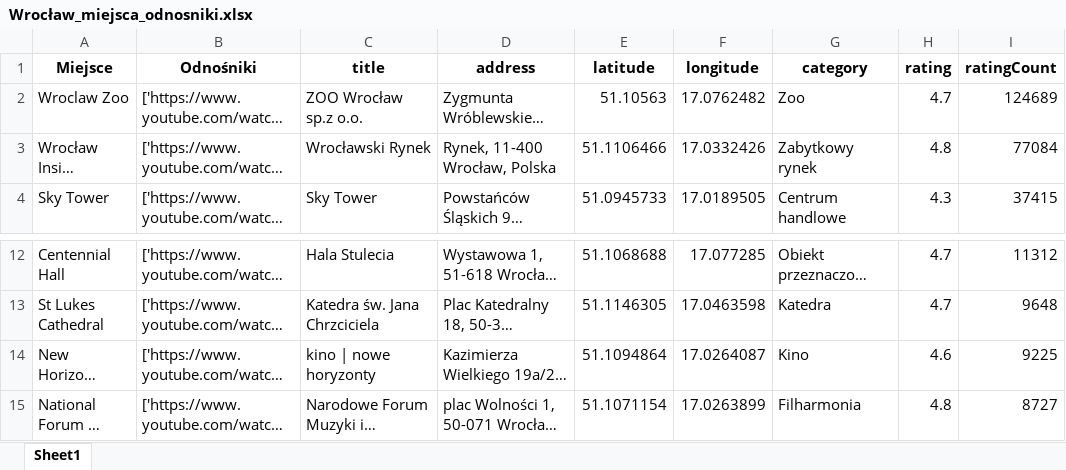
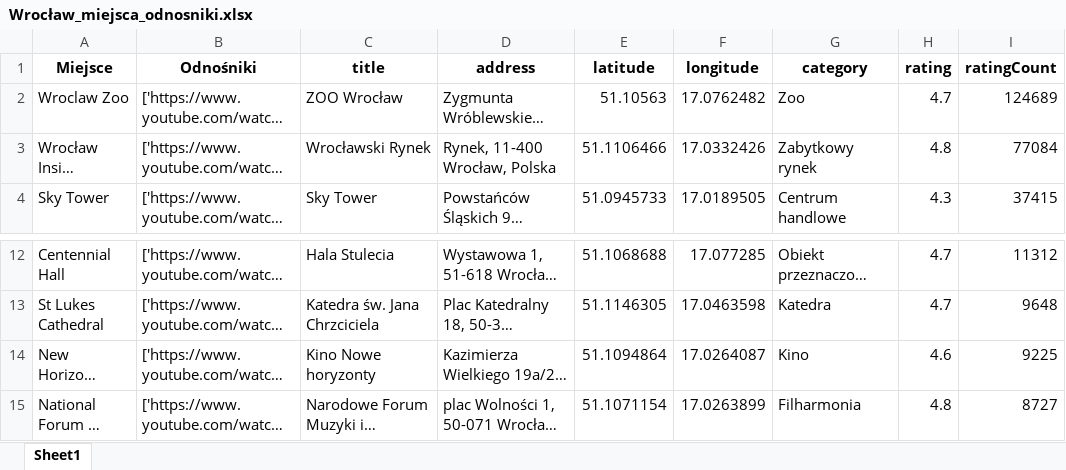
Before and after one commit to inkub99/PODROZE, an Excel workbook: Wrocław_miejsca_odnosniki.xlsx, sheet Sheet1, drawn as a sheet; only a part is shown, gaps mark what is left out; long unchanged cells end in …; values as stored, in another font and other column widths than the file's, no borders; the diff names each change by its address in the sheet, - before the commit and + after, or states it on an @@ line.

```diff
--- a/Wrocław_miejsca_odnosniki.xlsx (sheet Sheet1)
+++ b/Wrocław_miejsca_odnosniki.xlsx (sheet Sheet1)
-C2 (title): ZOO Wrocław sp.z o.o.
+C2 (title): ZOO Wrocław
-C14 (title): kino | nowe horyzonty
+C14 (title): Kino Nowe horyzonty
```
Also changed, not shown: Monachium.xlsx, miasta.xlsx, 4 other files.
